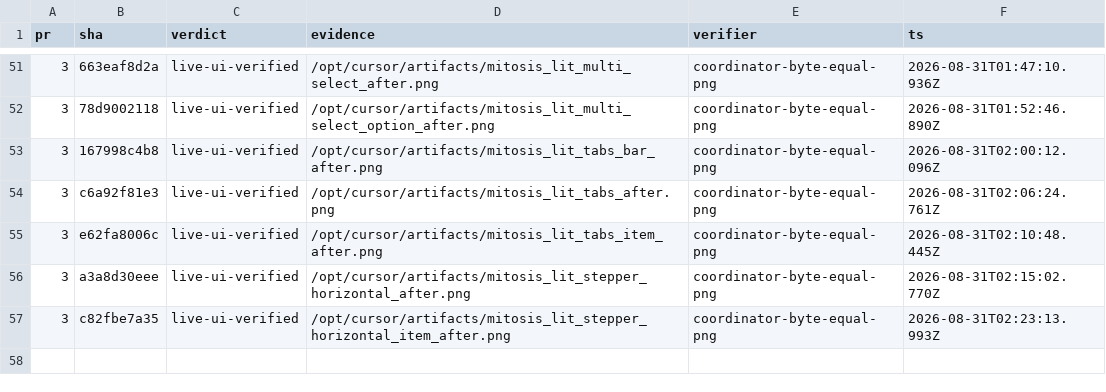
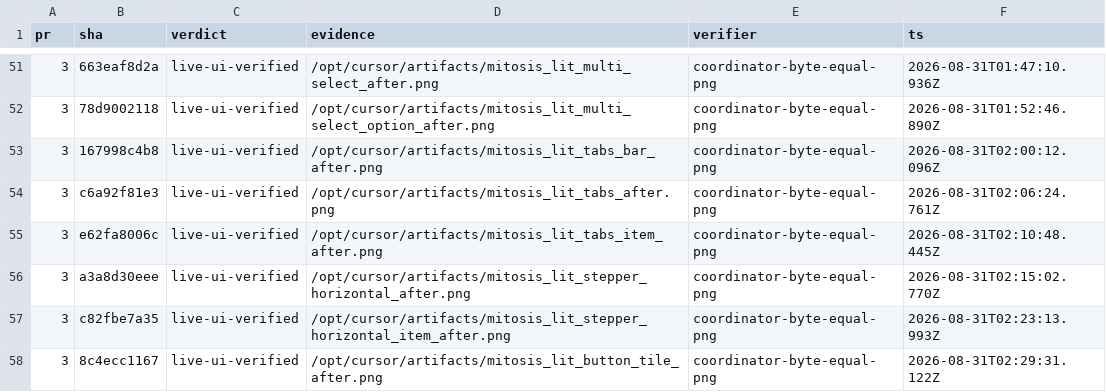
Before and after one commit to kroofy/porsche-design-system, a TSV file: .audit/orchestrate/stencil-to-mitosis/ledger.tsv, drawn as a sheet; only a part is shown, gaps mark what is left out; the diff names each change by its address in the sheet, - before the commit and + after, or states it on an @@ line.

```diff
--- a/.audit/orchestrate/stencil-to-mitosis/ledger.tsv
+++ b/.audit/orchestrate/stencil-to-mitosis/ledger.tsv
+row 58: 3 | 8c4ecc1167 | live-ui-verified | /opt/cursor/artifacts/mitosis_lit_button_tile_after.png | coordinator-byte-equal-png | 2026-08-31T02:29:31.122Z
```
Also changed, not shown: .audit/orchestrate/stencil-to-mitosis/decisions.tsv, .audit/orchestrate/stencil-to-mitosis/units.tsv, 2 other files.
